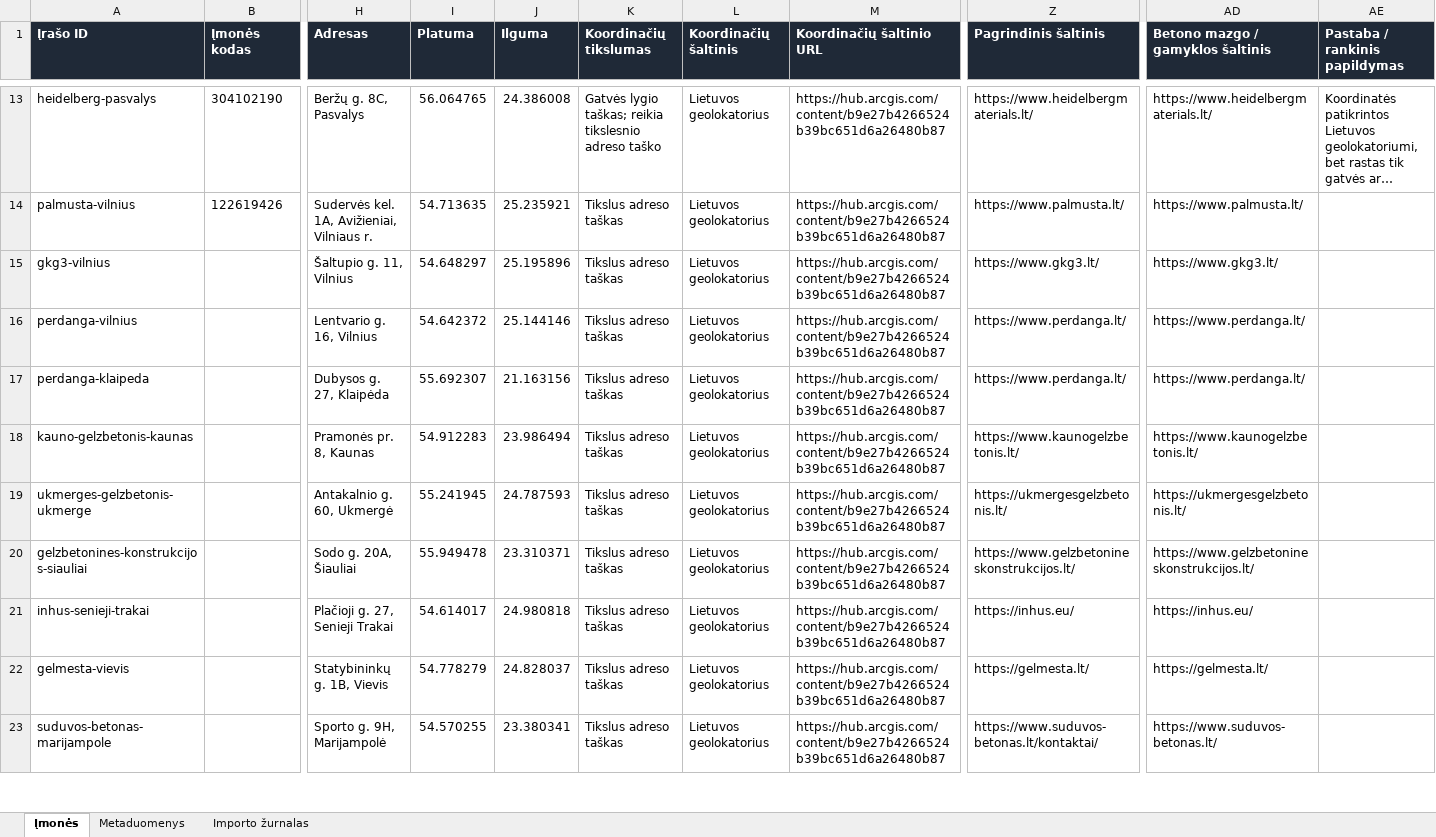
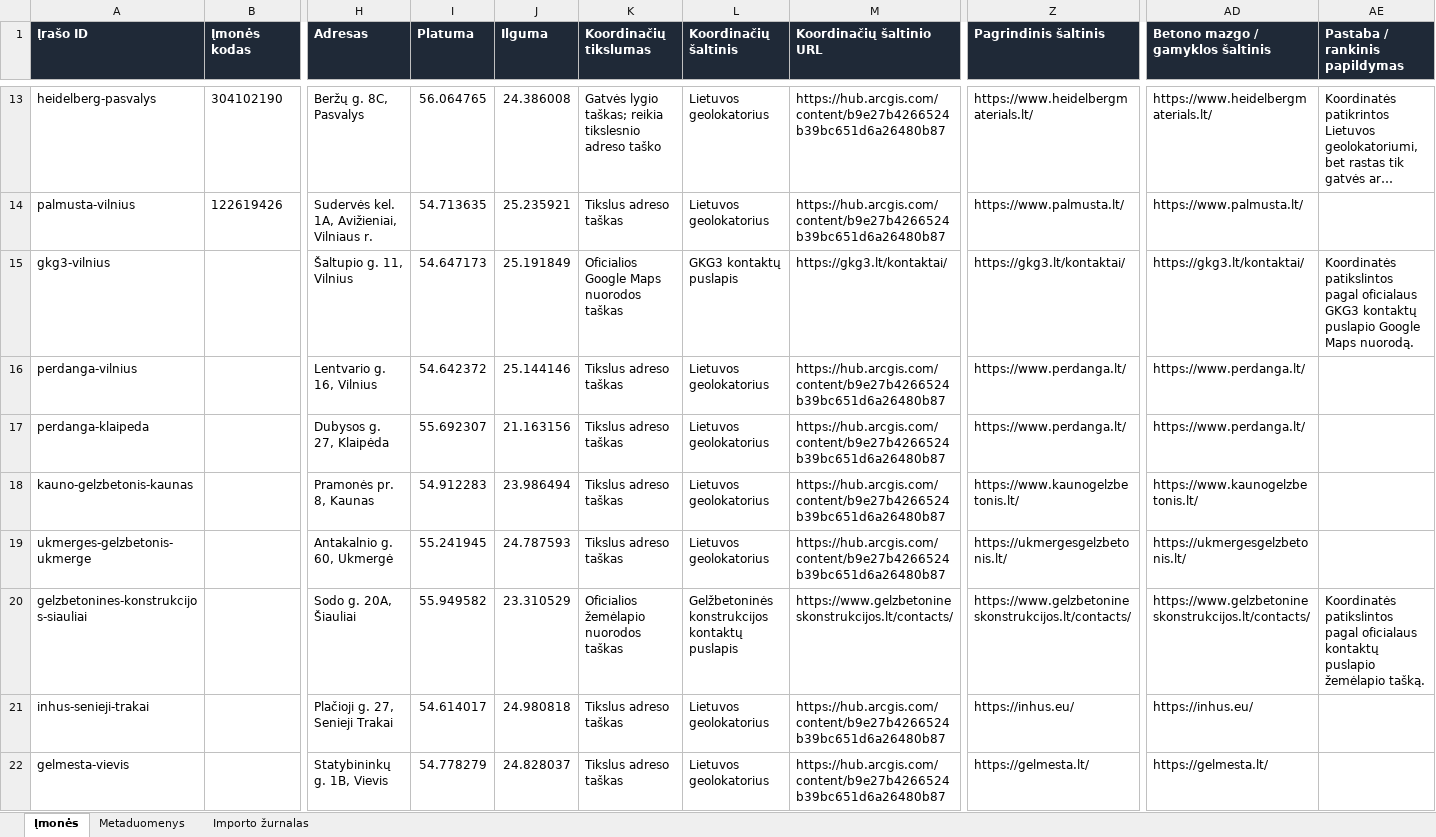
Before and after one commit to arturaskolobuckis/KonkurentuZemelapis, an Excel workbook: data/companies.xlsx, sheet Įmonės, drawn as a sheet; only a part is shown, gaps mark what is left out; the shorter side is filled out with more unchanged rows; long unchanged cells end in …; values as stored, in another font and other column widths than the file's, no borders; table styles not drawn; the diff covers the shown part only; the diff names each change by its address in the sheet, - before the commit and + after, or states it on an @@ line.

Commit message:
Update official company contact data batch 1

```diff
--- a/data/companies.xlsx (sheet Įmonės)
+++ b/data/companies.xlsx (sheet Įmonės)
-I15 (Platuma): 54.648297
+I15 (Platuma): 54.647173
-J15 (Ilguma): 25.195896
+J15 (Ilguma): 25.191849
-K15 (Koordinačių tikslumas): Tikslus adreso taškas
+K15 (Koordinačių tikslumas): Oficialios Google Maps nuorodos taškas
-L15 (Koordinačių šaltinis): Lietuvos geolokatorius
+L15 (Koordinačių šaltinis): GKG3 kontaktų puslapis
-M15 (Koordinačių šaltinio URL): https://hub.arcgis.com/content/b9e27b4266524b39bc651d6a26480b87
+M15 (Koordinačių šaltinio URL): https://gkg3.lt/kontaktai/
-Z15 (Pagrindinis šaltinis): https://www.gkg3.lt/
+Z15 (Pagrindinis šaltinis): https://gkg3.lt/kontaktai/
-AD15 (Betono mazgo / gamyklos šaltinis): https://www.gkg3.lt/
+AD15 (Betono mazgo / gamyklos šaltinis): https://gkg3.lt/kontaktai/
-AE15 (Pastaba / rankinis papildymas): (empty)
+AE15 (Pastaba / rankinis papildymas): Koordinatės patikslintos pagal oficialaus GKG3 kontaktų puslapio Google Maps nuorodą.
-I20 (Platuma): 55.949478
+I20 (Platuma): 55.949582
-J20 (Ilguma): 23.310371
+J20 (Ilguma): 23.310529
-K20 (Koordinačių tikslumas): Tikslus adreso taškas
+K20 (Koordinačių tikslumas): Oficialios žemėlapio nuorodos taškas
-L20 (Koordinačių šaltinis): Lietuvos geolokatorius
+L20 (Koordinačių šaltinis): Gelžbetoninės konstrukcijos kontaktų puslapis
-M20 (Koordinačių šaltinio URL): https://hub.arcgis.com/content/b9e27b4266524b39bc651d6a26480b87
+M20 (Koordinačių šaltinio URL): https://www.gelzbetonineskonstrukcijos.lt/contacts/
-Z20 (Pagrindinis šaltinis): https://www.gelzbetonineskonstrukcijos.lt/
+Z20 (Pagrindinis šaltinis): https://www.gelzbetonineskonstrukcijos.lt/contacts/
-AD20 (Betono mazgo / gamyklos šaltinis): https://www.gelzbetonineskonstrukcijos.lt/
+AD20 (Betono mazgo / gamyklos šaltinis): https://www.gelzbetonineskonstrukcijos.lt/contacts/
-AE20 (Pastaba / rankinis papildymas): (empty)
+AE20 (Pastaba / rankinis papildymas): Koordinatės patikslintos pagal oficialaus kontaktų puslapio žemėlapio tašką.
```
Also changed, not shown: 48 edited cells elsewhere in this sheet, sheet Importo žurnalas, sheet Metaduomenys, 3 other files.
